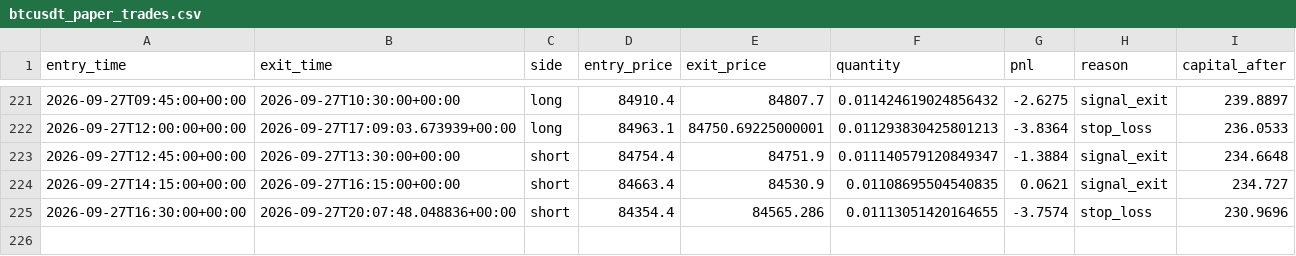
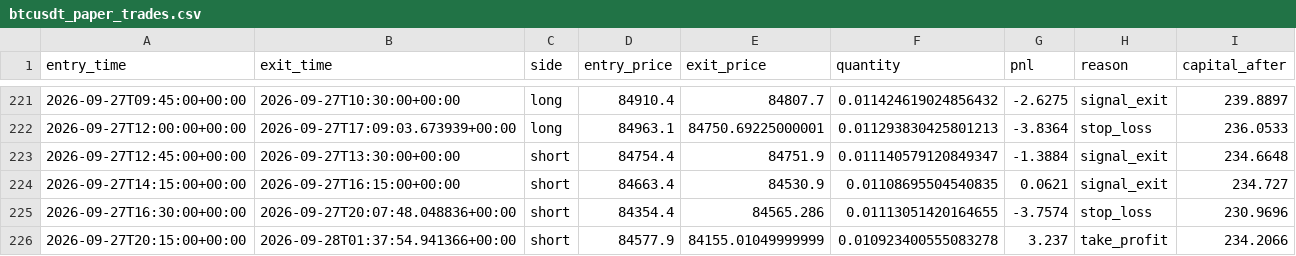
Before and after one commit to laluyadavreturn-dotcom/BTCUSDT-paper-trading-bot, a CSV file: btcusdt_paper_trades.csv, drawn as a sheet; only a part is shown, gaps mark what is left out.

```diff
--- a/btcusdt_paper_trades.csv
+++ b/btcusdt_paper_trades.csv
@@ -225 +225,2 @@ entry_time,exit_time,side,entry_price,exit_price,quantity,pnl,reason,capital_aft
 2026-09-27T16:30:00+00:00,2026-09-27T20:07:48.048836+00:00,short,84354.4,84565.286,0.01113051420164655,-3.7574,stop_loss,230.9696
+2026-09-27T20:15:00+00:00,2026-09-28T01:37:54.941366+00:00,short,84577.9,84155.01049999999,0.010923400555083278,3.237,take_profit,234.2066
```
Also changed, not shown: 1 other file.
